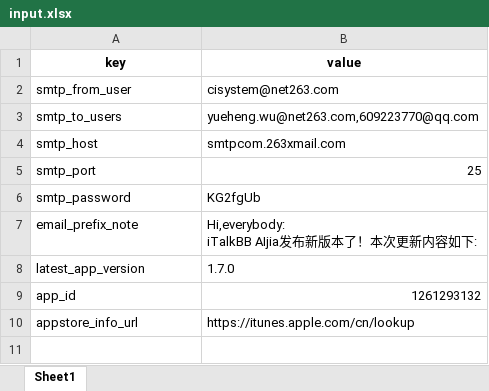
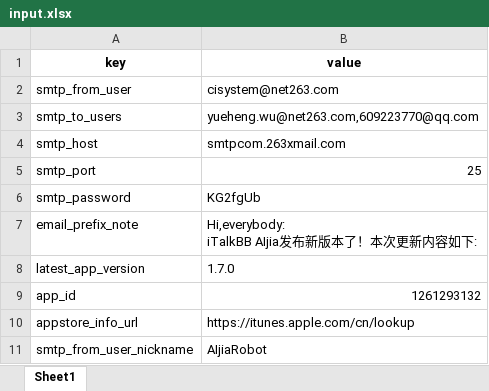
Before and after one commit to XiaoWuTongZhi/python_send_apppublish_email, an Excel workbook: run/input.xlsx, sheet Sheet1, drawn as a sheet; values as stored, in another font and other column widths than the file's, no borders; the diff names each change by its address in the sheet, - before the commit and + after, or states it on an @@ line.

```diff
--- a/run/input.xlsx (sheet Sheet1)
+++ b/run/input.xlsx (sheet Sheet1)
+row 11: smtp_from_user_nickname | AIjiaRobot
```
Also changed, not shown: 2 other files.
